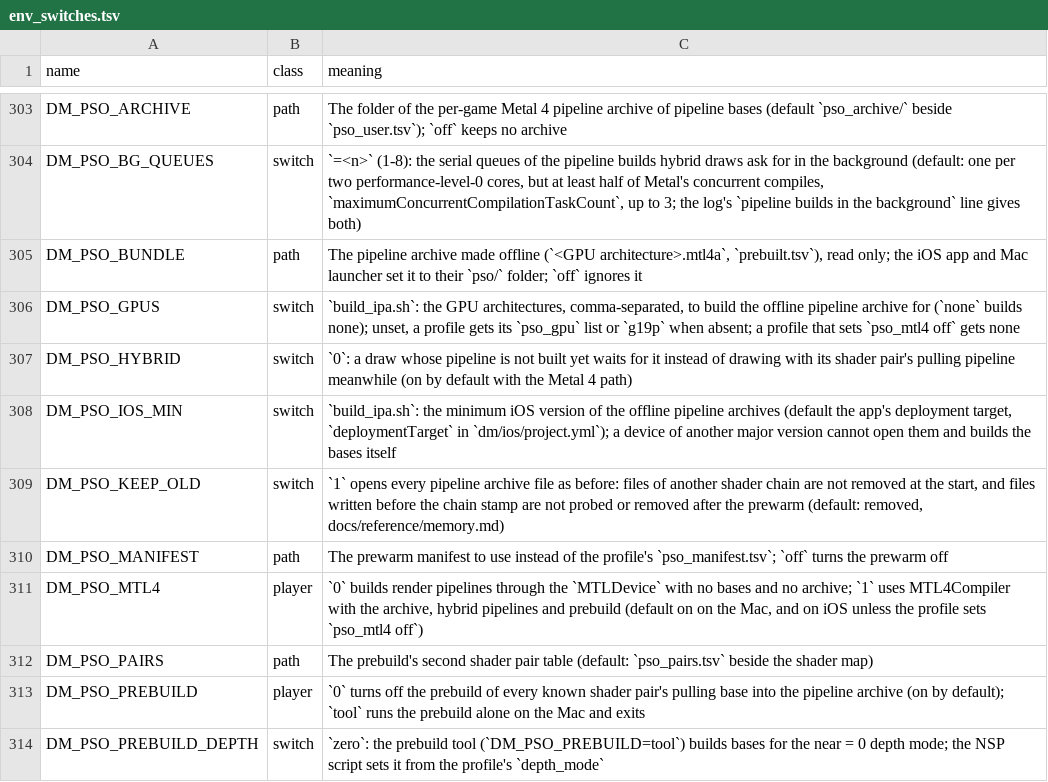
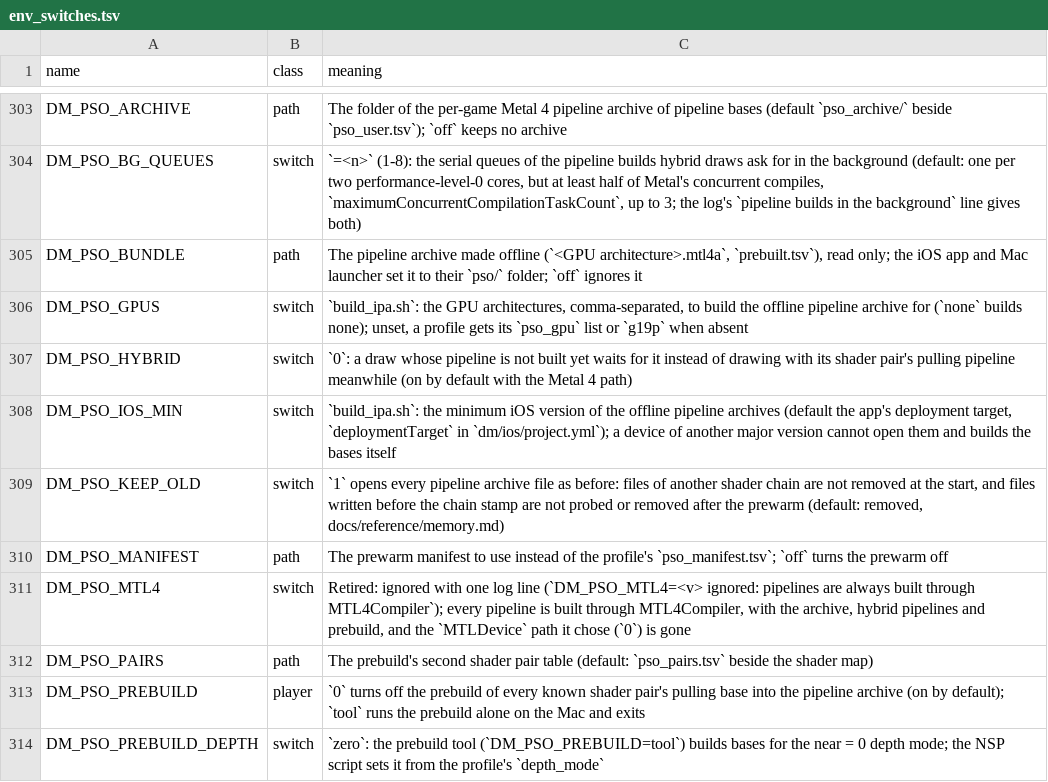
Before and after one commit to kencalx/NX18, a TSV file: docs/env_switches.tsv, drawn as a sheet; only a part is shown, gaps mark what is left out.

```diff
--- a/docs/env_switches.tsv
+++ b/docs/env_switches.tsv
@@ -305,3 +305,3 @@ DM_PSO_BG_QUEUES	switch	`=<n>` (1-8): the serial queues of the pipeline builds h
 DM_PSO_BUNDLE	path	The pipeline archive made offline (`<GPU architecture>.mtl4a`, `prebuilt.tsv`), read only; the iOS app and Mac launcher set it to their `pso/` folder; `off` ignores it
-DM_PSO_GPUS	switch	`build_ipa.sh`: the GPU architectures, comma-separated, to build the offline pipeline archive for (`none` builds none); unset, a profile gets its `pso_gpu` list or `g19p` when absent; a profile that sets `pso_mtl4 off` gets none
+DM_PSO_GPUS	switch	`build_ipa.sh`: the GPU architectures, comma-separated, to build the offline pipeline archive for (`none` builds none); unset, a profile gets its `pso_gpu` list or `g19p` when absent
 DM_PSO_HYBRID	switch	`0`: a draw whose pipeline is not built yet waits for it instead of drawing with its shader pair's pulling pipeline meanwhile (on by default with the Metal 4 path)
@@ -310,3 +310,3 @@ DM_PSO_KEEP_OLD	switch	`1` opens every pipeline archive file as before: files of
 DM_PSO_MANIFEST	path	The prewarm manifest to use instead of the profile's `pso_manifest.tsv`; `off` turns the prewarm off
-DM_PSO_MTL4	player	`0` builds render pipelines through the `MTLDevice` with no bases and no archive; `1` uses MTL4Compiler with the archive, hybrid pipelines and prebuild (default on on the Mac, and on iOS unless the profile sets `pso_mtl4 off`)
+DM_PSO_MTL4	switch	Retired: ignored with one log line (`DM_PSO_MTL4=<v> ignored: pipelines are always built through MTL4Compiler`); every pipeline is built through MTL4Compiler, with the archive, hybrid pipelines and prebuild, and the `MTLDevice` path it chose (`0`) is gone
 DM_PSO_PAIRS	path	The prebuild's second shader pair table (default: `pso_pairs.tsv` beside the shader map)
```
Also changed, not shown: dm/games/01007EF00011E000/game.tsv, dm/games/settings.tsv, 23 other files.
